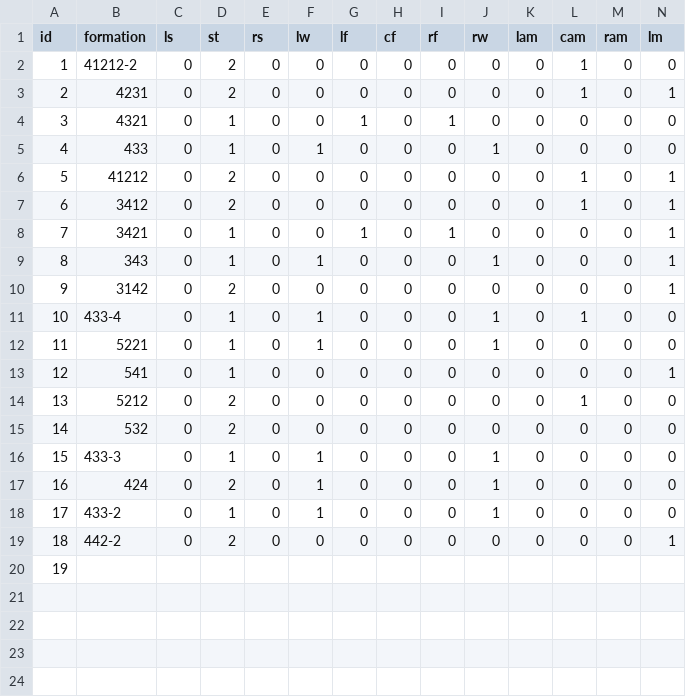
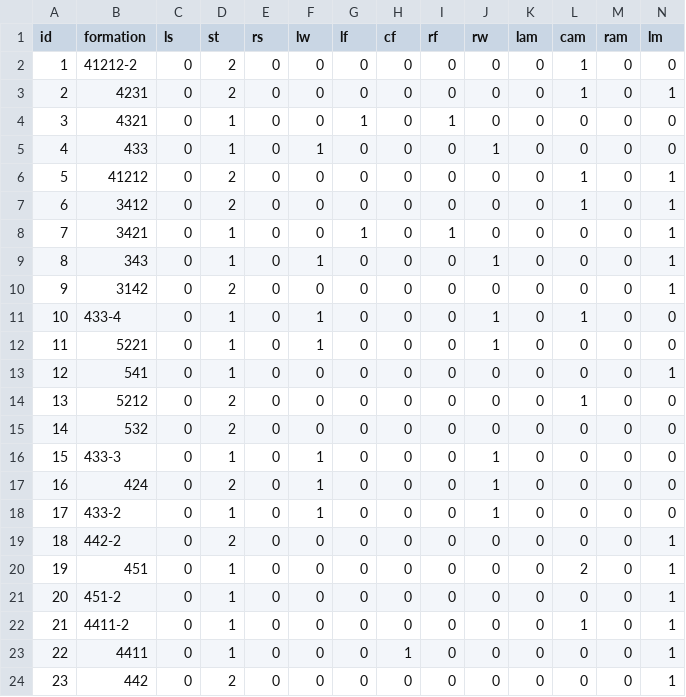
Before and after one commit to nagahamaVH/fifa20, a CSV file: data/formations.csv, drawn as a sheet; only a part is shown; rows hold the shown columns only; the diff covers the shown part only; the diff names each change by its address in the sheet, - before the commit and + after, or states it on an @@ line.

```diff
--- a/data/formations.csv
+++ b/data/formations.csv
-B20 (formation): (empty)
+B20 (formation): 451
-C20 (ls): (empty)
+C20 (ls): 0
-D20 (st): (empty)
+D20 (st): 1
-E20 (rs): (empty)
+E20 (rs): 0
-F20 (lw): (empty)
+F20 (lw): 0
-G20 (lf): (empty)
+G20 (lf): 0
-H20 (cf): (empty)
+H20 (cf): 0
-I20 (rf): (empty)
+I20 (rf): 0
-J20 (rw): (empty)
+J20 (rw): 0
-K20 (lam): (empty)
+K20 (lam): 0
-L20 (cam): (empty)
+L20 (cam): 2
-M20 (ram): (empty)
+M20 (ram): 0
-N20 (lm): (empty)
+N20 (lm): 1
+row 21: 20 | 451-2 | 0 | 1 | 0 | 0 | 0 | 0 | 0 | 0 | 0 | 0 | 0 | 1
+row 22: 21 | 4411-2 | 0 | 1 | 0 | 0 | 0 | 0 | 0 | 0 | 0 | 1 | 0 | 1
+row 23: 22 | 4411 | 0 | 1 | 0 | 0 | 0 | 1 | 0 | 0 | 0 | 0 | 0 | 1
+row 24: 23 | 442 | 0 | 2 | 0 | 0 | 0 | 0 | 0 | 0 | 0 | 0 | 0 | 1
```
Also changed, not shown: 15 edited cells elsewhere in this file, data/formations-matrix.csv, 4 other files.
